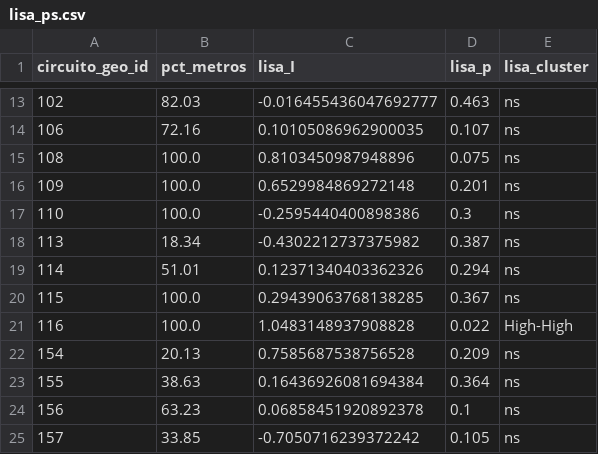
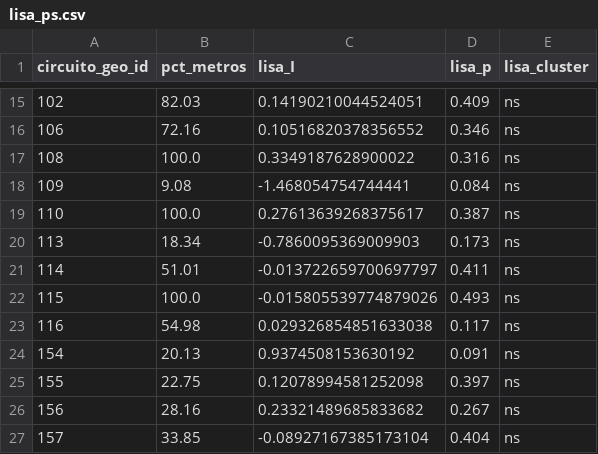
Before and after one commit to AgusVlt87/Calles-CABA, a CSV file: output_capa4/lisa_ps.csv, drawn as a sheet; only a part is shown, gaps mark what is left out; the diff covers the shown part only.

```diff
--- a/output_capa4/lisa_ps.csv
+++ b/output_capa4/lisa_ps.csv
@@ -13,13 +15,13 @@
-102,82.03,-0.016455436047692777,0.463,ns
-106,72.16,0.10105086962900035,0.107,ns
-108,100.0,0.8103450987948896,0.075,ns
-109,100.0,0.6529984869272148,0.201,ns
-110,100.0,-0.2595440400898386,0.3,ns
-113,18.34,-0.4302212737375982,0.387,ns
-114,51.01,0.12371340403362326,0.294,ns
-115,100.0,0.29439063768138285,0.367,ns
-116,100.0,1.0483148937908828,0.022,High-High
-154,20.13,0.7585687538756528,0.209,ns
-155,38.63,0.16436926081694384,0.364,ns
-156,63.23,0.06858451920892378,0.1,ns
-157,33.85,-0.7050716239372242,0.105,ns
+102,82.03,0.14190210044524051,0.409,ns
+106,72.16,0.10516820378356552,0.346,ns
+108,100.0,0.3349187628900022,0.316,ns
+109,9.08,-1.468054754744441,0.084,ns
+110,100.0,0.27613639268375617,0.387,ns
+113,18.34,-0.7860095369009903,0.173,ns
+114,51.01,-0.013722659700697797,0.411,ns
+115,100.0,-0.015805539774879026,0.493,ns
+116,54.98,0.029326854851633038,0.117,ns
+154,20.13,0.9374508153630192,0.091,ns
+155,22.75,0.12078994581252098,0.397,ns
+156,28.16,0.23321489685833682,0.267,ns
+157,33.85,-0.08927167385173104,0.404,ns
```
Also changed, not shown: 2 added rows and 39 edited cells elsewhere in this file, output_capa4/lisa_centroderecha.csv, output_capa4/lisa_liberalismo.csv, 25 other files.
